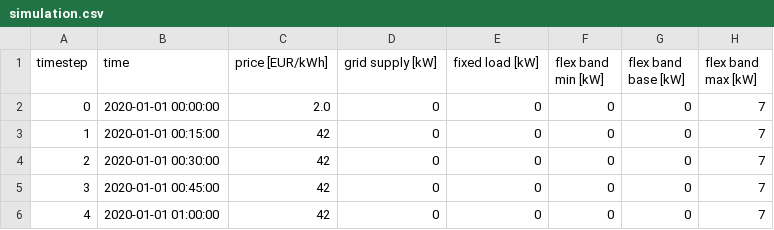
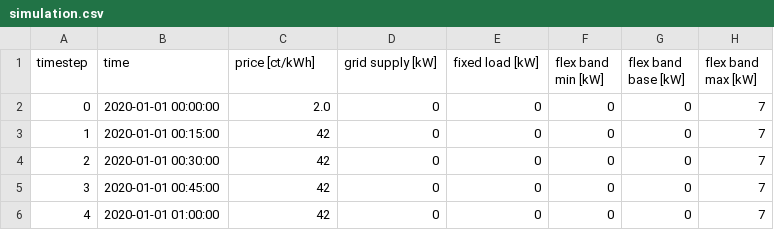
Before and after one commit to rl-institut/spice_ev, a CSV file: examples/output/simulation.csv, drawn as a sheet; only a part is shown; the diff names each change by its address in the sheet, - before the commit and + after, or states it on an @@ line.

```diff
--- a/examples/output/simulation.csv
+++ b/examples/output/simulation.csv
-C1: price [EUR/kWh]
+C1: price [ct/kWh]
```
Also changed, not shown: 1 other file.
